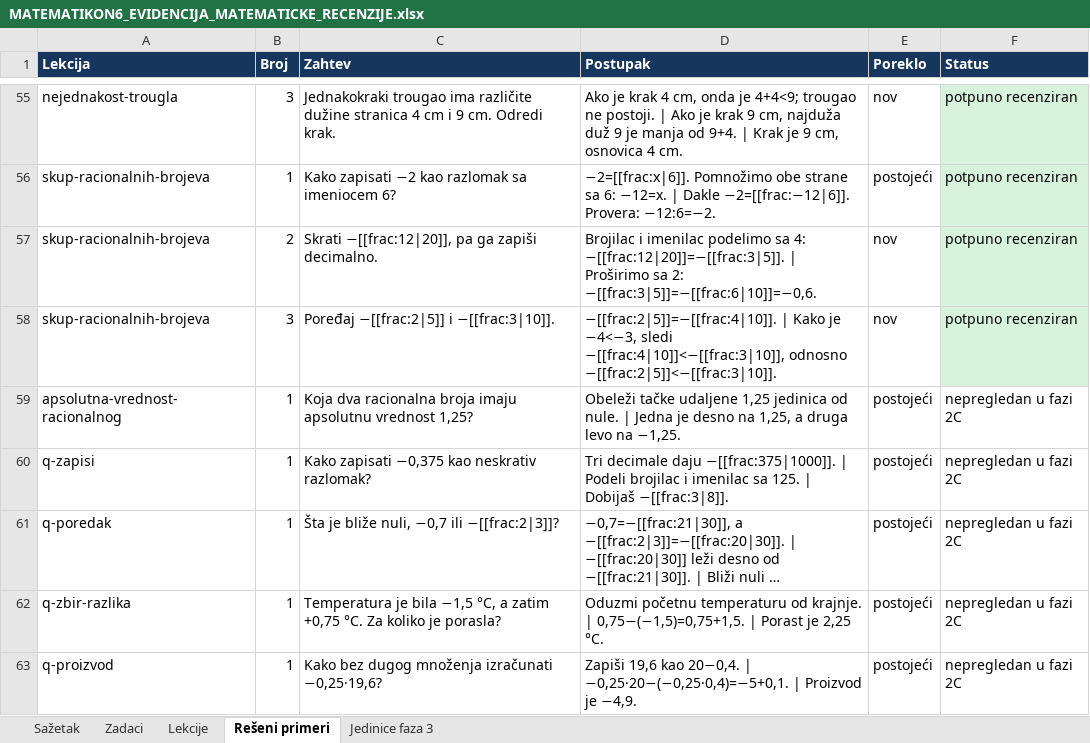
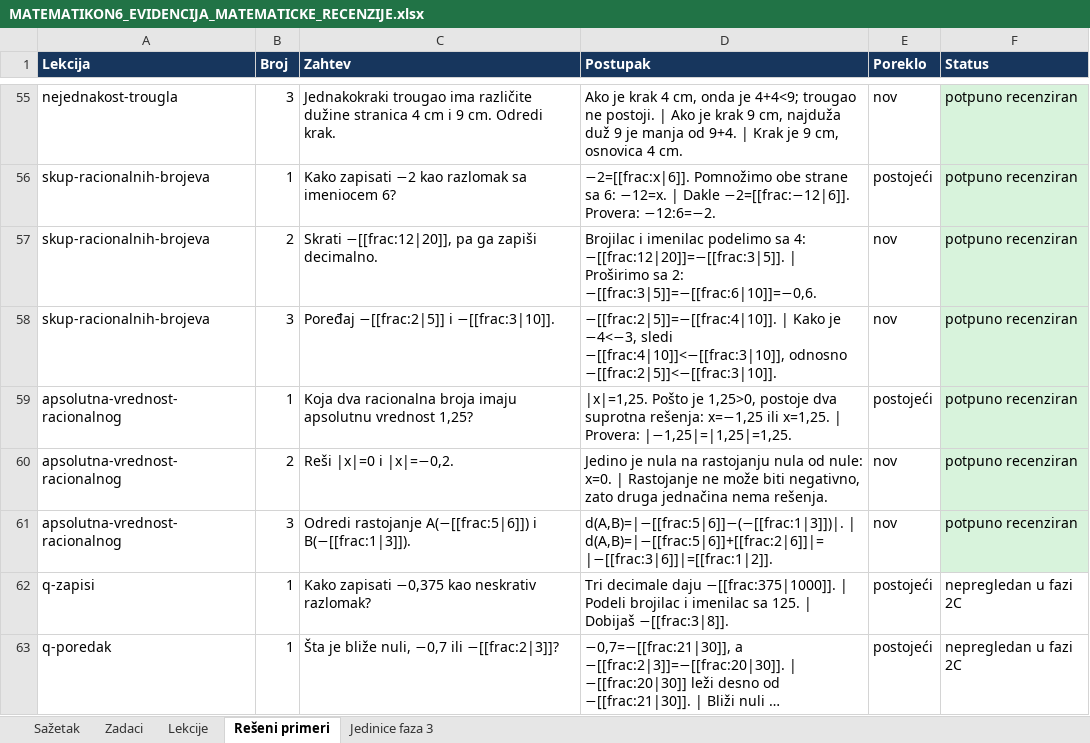
Before and after one commit to Milosprofessor/matematikon6-8, an Excel workbook: MATEMATIKON6_EVIDENCIJA_MATEMATICKE_RECENZIJE.xlsx, sheet Rešeni primeri, drawn as a sheet; only a part is shown, gaps mark what is left out; the shorter side is filled out with more unchanged rows; long unchanged cells end in …; values as stored, in another font and other column widths than the file's, no borders; table styles not drawn; the diff names each change by its address in the sheet, - before the commit and + after, or states it on an @@ line.

```diff
--- a/MATEMATIKON6_EVIDENCIJA_MATEMATICKE_RECENZIJE.xlsx (sheet Rešeni primeri)
+++ b/MATEMATIKON6_EVIDENCIJA_MATEMATICKE_RECENZIJE.xlsx (sheet Rešeni primeri)
-D59 (Postupak): Obeleži tačke udaljene 1,25 jedinica od nule. | Jedna je desno na 1,25, a druga levo na −1,25.
+D59 (Postupak): |x|=1,25. Pošto je 1,25>0, postoje dva suprotna rešenja: x=−1,25 ili x=1,25. | Provera: |−1,25|=|1,25|=1,25.
-F59 (Status): nepregledan u fazi 2C
+F59 (Status): potpuno recenziran
-F59 fill: none
+F59 fill: #D8F3DC
+row 60: apsolutna-vrednost-racionalnog | 2 | Reši |x|=0 i |x|=−0,2. | Jedino je nula na rastojanju nula od nule: x=0. | Rastojanje ne može biti negativno, zato druga jednačina nema rešenja. | nov | potpuno recenziran
+row 61: apsolutna-vrednost-racionalnog | 3 | Odredi rastojanje A(−[[frac:5|6]]) i B(−[[frac:1|3]]). | d(A,B)=|−[[frac:5|6]]−(−[[frac:1|3]])|. | d(A,B)=|−[[frac:5|6]]+[[frac:2|6]]|=|−[[frac:3|6]]|=[[frac:1|2]]. | nov | potpuno recenziran
```
Also changed, not shown: sheet Zadaci, sheet Lekcije, sheet Sažetak, MATEMATIKON6_8_EVIDENCIJA_MATEMATICKE_RECENZIJE.xlsx, MATEMATIKON6_8_MATRICA_NASTAVNIH_ISHODA_FAZA_2.xlsx, 28 other files.
